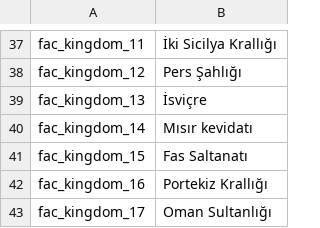
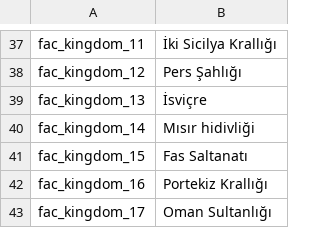
Before and after one commit to EldarFara/BetweenEmpires, a CSV file: sprachen/tr/factions.csv, drawn as a sheet; only a part is shown, gaps mark what is left out.

Commit message:
Update factions.csv

```diff
--- a/sprachen/tr/factions.csv
+++ b/sprachen/tr/factions.csv
@@ -39,3 +39,3 @@ fac_kingdom_12|Pers Şahlığı
 fac_kingdom_13|İsviçre
-fac_kingdom_14|Mısır kevidatı
+fac_kingdom_14|Mısır hidivliği
 fac_kingdom_15|Fas Saltanatı
```
